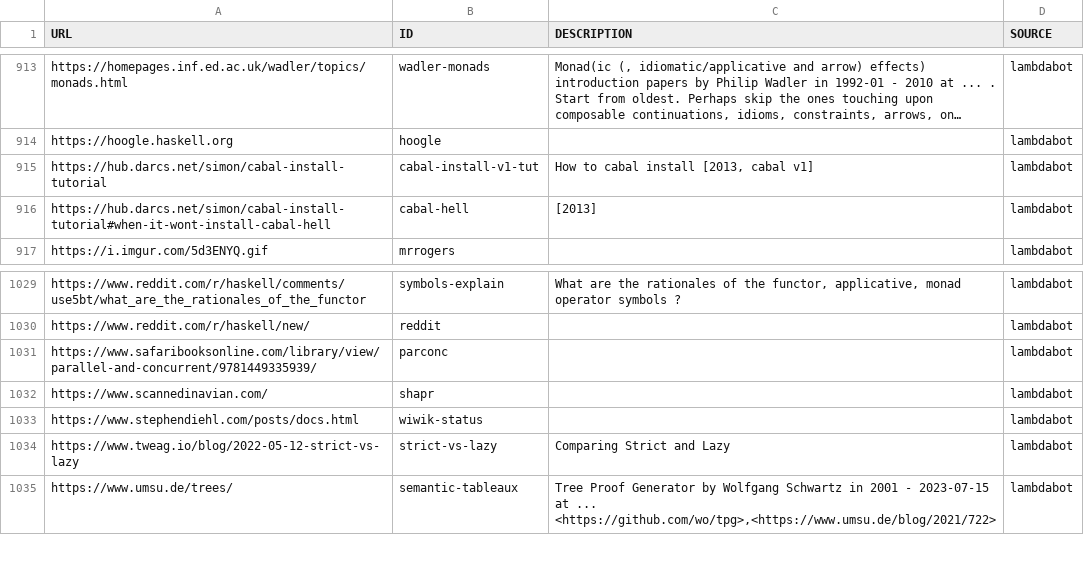
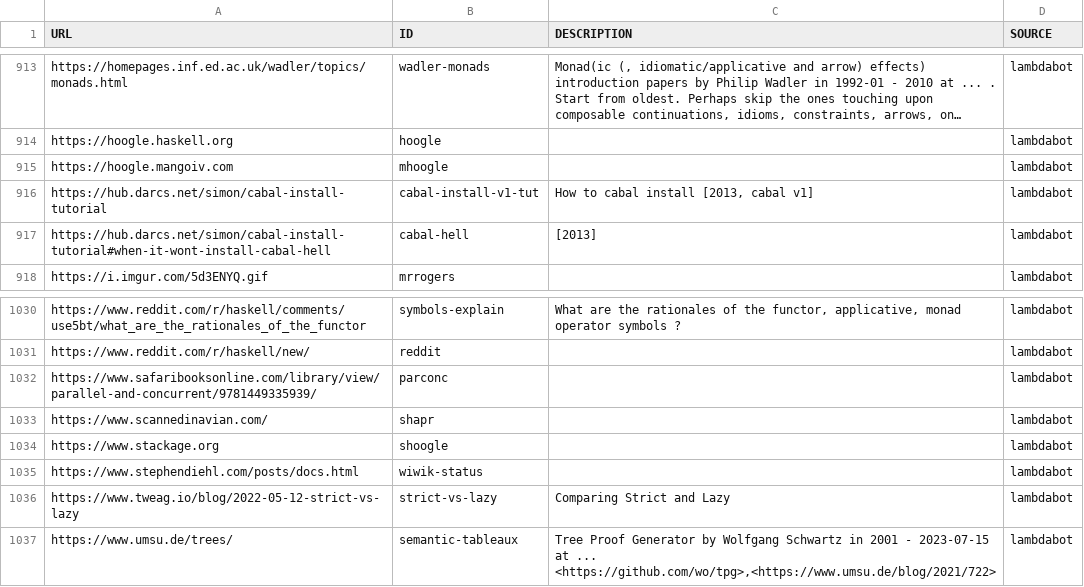
Before and after one commit to simonmichael/haskell-links-data, a TSV file: lambdabot.tsv, drawn as a sheet; only a part is shown, gaps mark what is left out; long unchanged cells end in …; the diff names each change by its address in the sheet, - before the commit and + after, or states it on an @@ line.

Commit message:
update lambdabot

```diff
--- a/lambdabot.tsv
+++ b/lambdabot.tsv
+row 915: https://hoogle.mangoiv.com | mhoogle |  | lambdabot
+row 1034: https://www.stackage.org | shoogle |  | lambdabot
```
